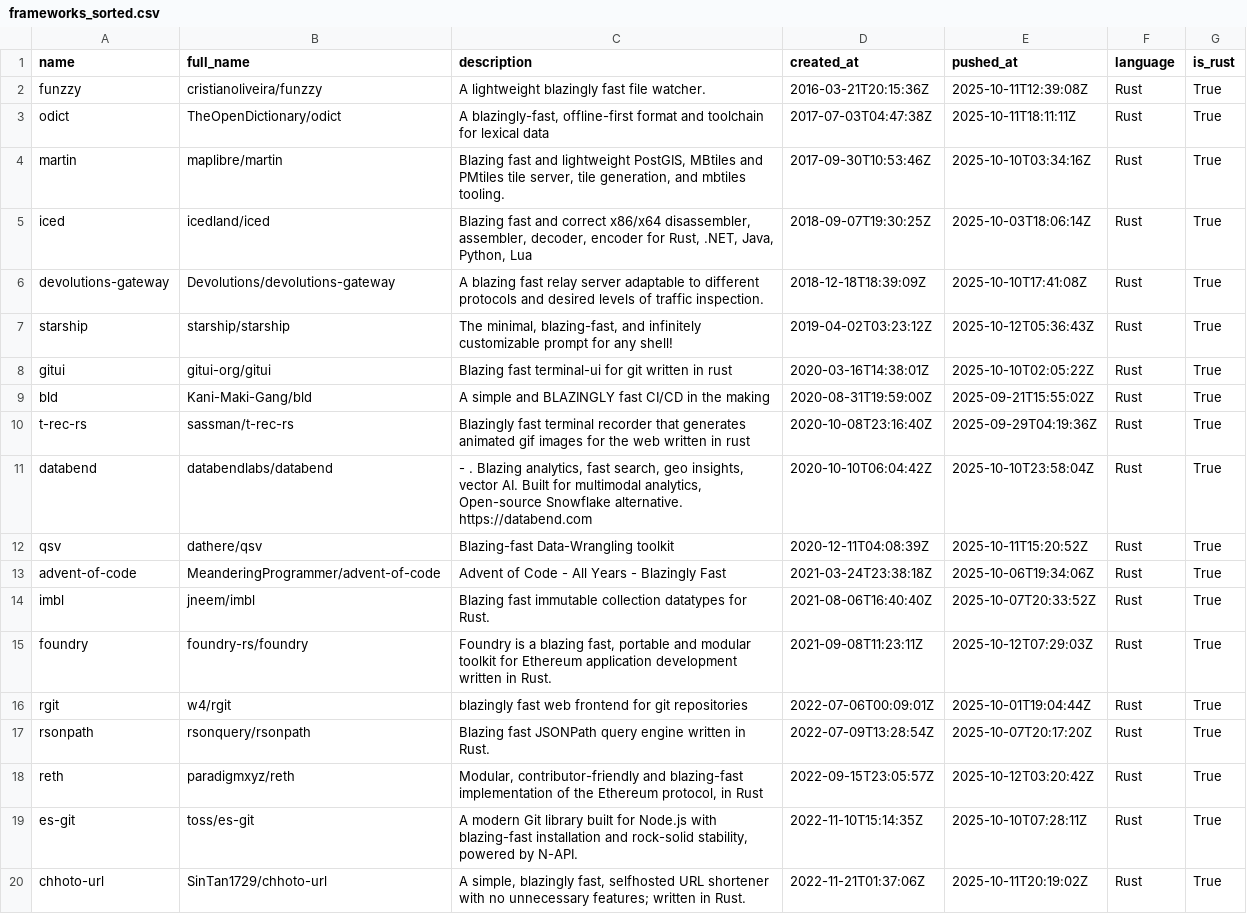
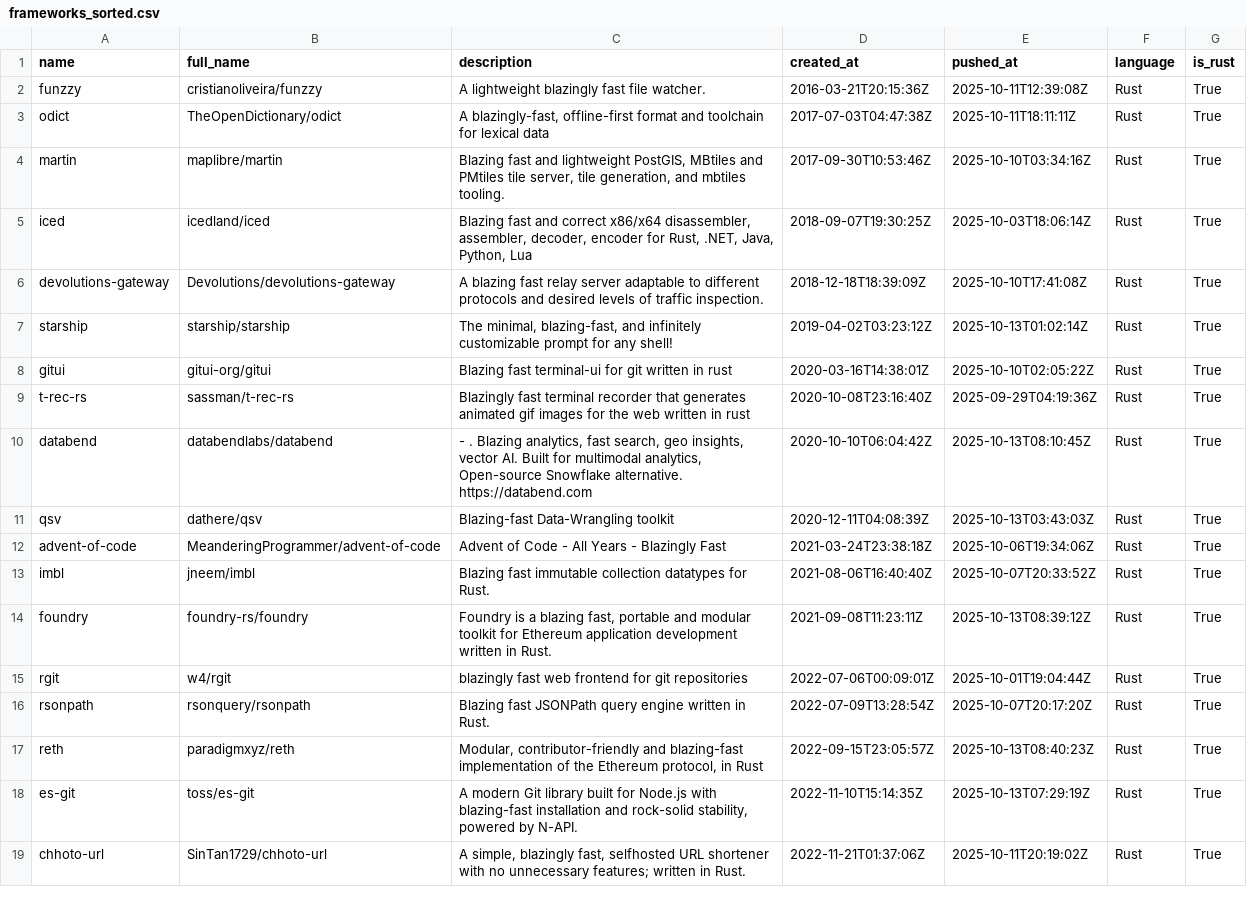
Before and after one commit to ninpnin/days-since-blazingly-fast, a CSV file: data/frameworks_sorted.csv, drawn as a sheet; only a part is shown; the diff covers the shown part only.

```diff
--- a/data/frameworks_sorted.csv
+++ b/data/frameworks_sorted.csv
@@ -6,15 +6,14 @@ iced,icedland/iced,"Blazing fast and correct x86/x64 disassembler, assembler, de
 devolutions-gateway,Devolutions/devolutions-gateway,A blazing fast relay server adaptable to different protocols and desired levels of traffic inspection.,2018-12-18T18:39:09Z,2025-10-10T17:41:08Z,Rust,True
-starship,starship/starship,"  The minimal, blazing-fast, and infinitely customizable prompt for any shell!",2019-04-02T03:23:12Z,2025-10-12T05:36:43Z,Rust,True
+starship,starship/starship,"  The minimal, blazing-fast, and infinitely customizable prompt for any shell!",2019-04-02T03:23:12Z,2025-10-13T01:02:14Z,Rust,True
 gitui,gitui-org/gitui,Blazing  fast terminal-ui for git written in rust ,2020-03-16T14:38:01Z,2025-10-10T02:05:22Z,Rust,True
-bld,Kani-Maki-Gang/bld,A simple and BLAZINGLY fast CI/CD in the making,2020-08-31T19:59:00Z,2025-09-21T15:55:02Z,Rust,True
 t-rec-rs,sassman/t-rec-rs,Blazingly fast terminal recorder that generates animated gif images for the web written in rust,2020-10-08T23:16:40Z,2025-09-29T04:19:36Z,Rust,True
-databend,databendlabs/databend,"-  . Blazing analytics, fast search, geo insights, vector AI. Built for multimodal analytics, Open-source Snowflake alternative. https://databend.com",2020-10-10T06:04:42Z,2025-10-10T23:58:04Z,Rust,True
-qsv,dathere/qsv,Blazing-fast Data-Wrangling toolkit,2020-12-11T04:08:39Z,2025-10-11T15:20:52Z,Rust,True
+databend,databendlabs/databend,"-  . Blazing analytics, fast search, geo insights, vector AI. Built for multimodal analytics, Open-source Snowflake alternative. https://databend.com",2020-10-10T06:04:42Z,2025-10-13T08:10:45Z,Rust,True
+qsv,dathere/qsv,Blazing-fast Data-Wrangling toolkit,2020-12-11T04:08:39Z,2025-10-13T03:43:03Z,Rust,True
 advent-of-code,MeanderingProgrammer/advent-of-code,Advent of Code - All Years - Blazingly Fast,2021-03-24T23:38:18Z,2025-10-06T19:34:06Z,Rust,True
 imbl,jneem/imbl,Blazing fast immutable collection datatypes for Rust.,2021-08-06T16:40:40Z,2025-10-07T20:33:52Z,Rust,True
-foundry,foundry-rs/foundry,"Foundry is a blazing fast, portable and modular toolkit for Ethereum application development written in Rust.",2021-09-08T11:23:11Z,2025-10-12T07:29:03Z,Rust,True
+foundry,foundry-rs/foundry,"Foundry is a blazing fast, portable and modular toolkit for Ethereum application development written in Rust.",2021-09-08T11:23:11Z,2025-10-13T08:39:12Z,Rust,True
 rgit,w4/rgit, blazingly fast web frontend for git repositories,2022-07-06T00:09:01Z,2025-10-01T19:04:44Z,Rust,True
 rsonpath,rsonquery/rsonpath,Blazing fast JSONPath query engine written in Rust.,2022-07-09T13:28:54Z,2025-10-07T20:17:20Z,Rust,True
-reth,paradigmxyz/reth,"Modular, contributor-friendly and blazing-fast implementation of the Ethereum protocol, in Rust",2022-09-15T23:05:57Z,2025-10-12T03:20:42Z,Rust,True
-es-git,toss/es-git,"A modern Git library built for Node.js with blazing-fast installation and rock-solid stability, powered by N-API.",2022-11-10T15:14:35Z,2025-10-10T07:28:11Z,Rust,True
+reth,paradigmxyz/reth,"Modular, contributor-friendly and blazing-fast implementation of the Ethereum protocol, in Rust",2022-09-15T23:05:57Z,2025-10-13T08:40:23Z,Rust,True
+es-git,toss/es-git,"A modern Git library built for Node.js with blazing-fast installation and rock-solid stability, powered by N-API.",2022-11-10T15:14:35Z,2025-10-13T07:29:19Z,Rust,True
 chhoto-url,SinTan1729/chhoto-url,"A simple, blazingly fast, selfhosted URL shortener with no unnecessary features; written in Rust.",2022-11-21T01:37:06Z,2025-10-11T20:19:02Z,Rust,True
```
Also changed, not shown: 3 added rows, 3 removed rows and 21 edited cells elsewhere in this file, data/aggregated_results.csv, data/sample.csv, 6 other files.
